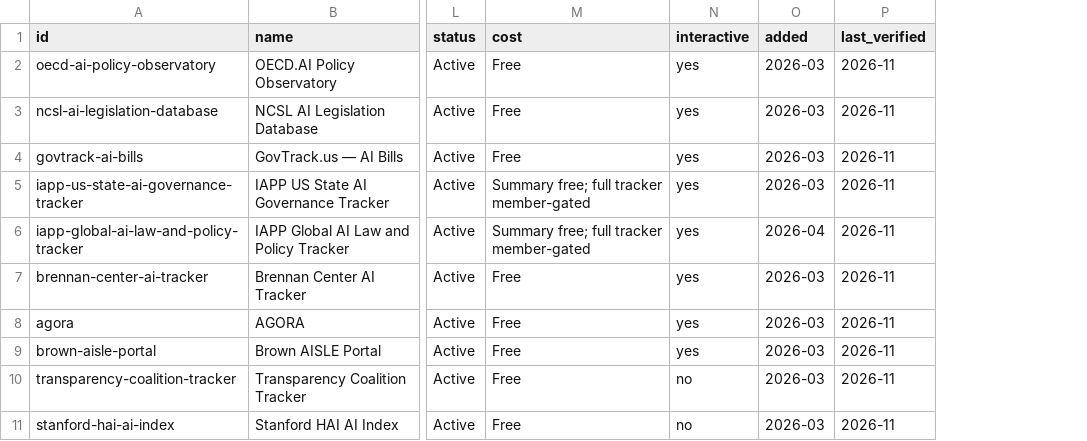
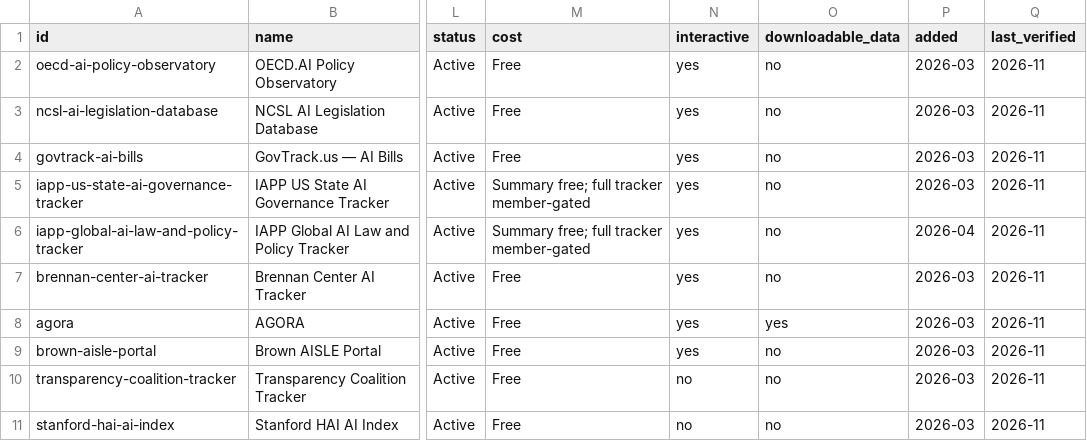
Before and after one commit to dkalish42/ai-policy-tracker-tracker, a CSV file: trackers.csv, drawn as a sheet; only a part is shown, gaps mark what is left out; the diff names each change by its address in the sheet, - before the commit and + after, or states it on an @@ line.

```diff
--- a/trackers.csv
+++ b/trackers.csv
+column O (downloadable_data), rows 2-11: no | no | no | no | no | no | yes | no | no | no
```
Also changed, not shown: 6 other files.
